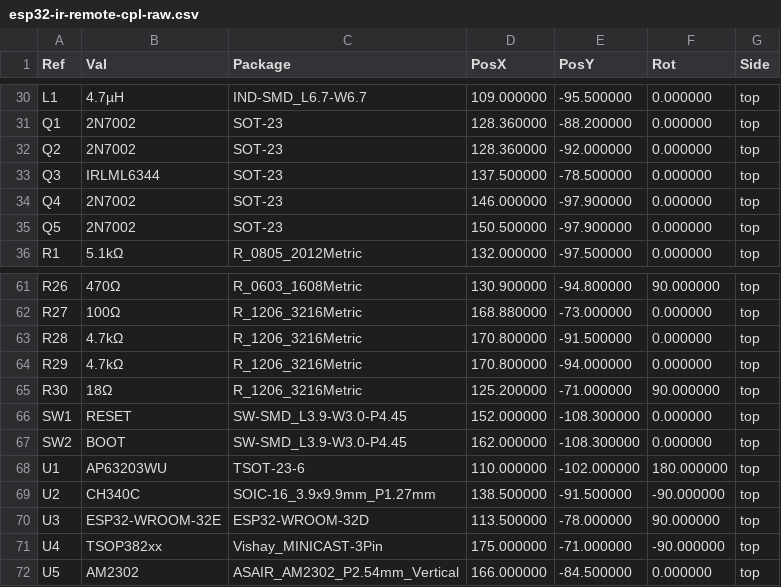
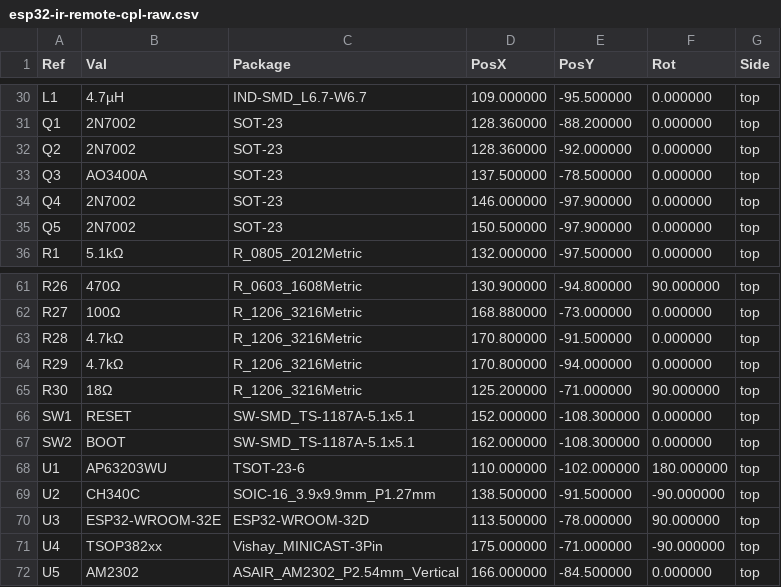
Before and after one commit to njdancer/claude-ir, a CSV file: hardware/fab/esp32-ir-remote-cpl-raw.csv, drawn as a sheet; only a part is shown, gaps mark what is left out.

```diff
--- a/hardware/fab/esp32-ir-remote-cpl-raw.csv
+++ b/hardware/fab/esp32-ir-remote-cpl-raw.csv
@@ -32,3 +32,3 @@ Ref,Val,Package,PosX,PosY,Rot,Side
 "Q2","2N7002","SOT-23",128.360000,-92.000000,0.000000,top
-"Q3","IRLML6344","SOT-23",137.500000,-78.500000,0.000000,top
+"Q3","AO3400A","SOT-23",137.500000,-78.500000,0.000000,top
 "Q4","2N7002","SOT-23",146.000000,-97.900000,0.000000,top
@@ -65,4 +65,4 @@ Ref,Val,Package,PosX,PosY,Rot,Side
 "R30","18Ω","R_1206_3216Metric",125.200000,-71.000000,90.000000,top
-"SW1","RESET","SW-SMD_L3.9-W3.0-P4.45",152.000000,-108.300000,0.000000,top
-"SW2","BOOT","SW-SMD_L3.9-W3.0-P4.45",162.000000,-108.300000,0.000000,top
+"SW1","RESET","SW-SMD_TS-1187A-5.1x5.1",152.000000,-108.300000,0.000000,top
+"SW2","BOOT","SW-SMD_TS-1187A-5.1x5.1",162.000000,-108.300000,0.000000,top
 "U1","AP63203WU","TSOT-23-6",110.000000,-102.000000,180.000000,top
```
Also changed, not shown: hardware/fab/esp32-ir-remote-jlcpcb-bom.csv, hardware/fab/esp32-ir-remote-jlcpcb-cpl.csv, 16 other files.
